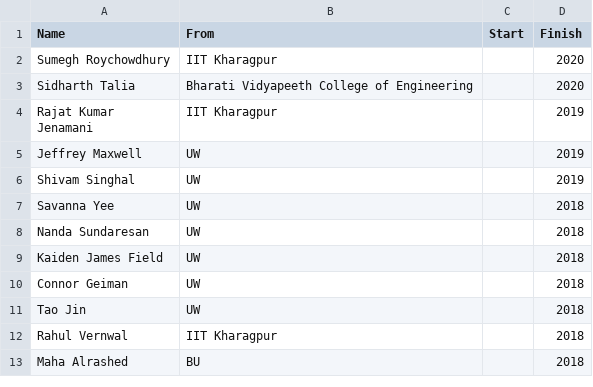
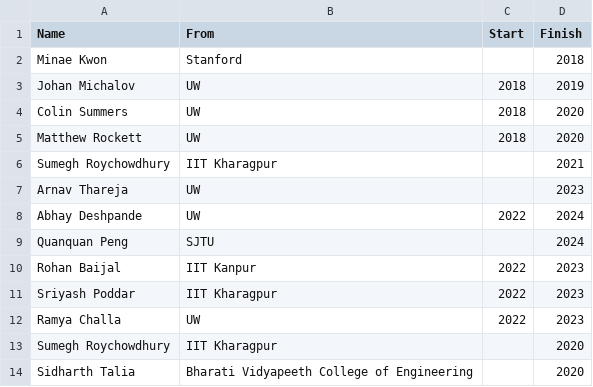
Before and after one commit to siddhss5/sidd-cv, a CSV file: data/interns-undergrad.csv, drawn as a sheet; only a part is shown; the shorter side is filled out with more unchanged rows; the diff names each change by its address in the sheet, - before the commit and + after, or states it on an @@ line.

```diff
--- a/data/interns-undergrad.csv
+++ b/data/interns-undergrad.csv
+row 2: Minae Kwon | Stanford |  | 2018
+row 3: Johan Michalov | UW | 2018 | 2019
+row 4: Colin Summers | UW | 2018 | 2020
+row 5: Matthew Rockett | UW | 2018 | 2020
+row 6: Sumegh Roychowdhury | IIT Kharagpur |  | 2021
+row 7: Arnav Thareja | UW |  | 2023
+row 8: Abhay Deshpande | UW | 2022 | 2024
+row 9: Quanquan Peng | SJTU |  | 2024
+row 10: Rohan Baijal | IIT Kanpur | 2022 | 2023
+row 11: Sriyash Poddar | IIT Kharagpur | 2022 | 2023
+row 12: Ramya Challa | UW | 2022 | 2023
```
Also changed, not shown: data/interns-grad.csv, 1 other file.
